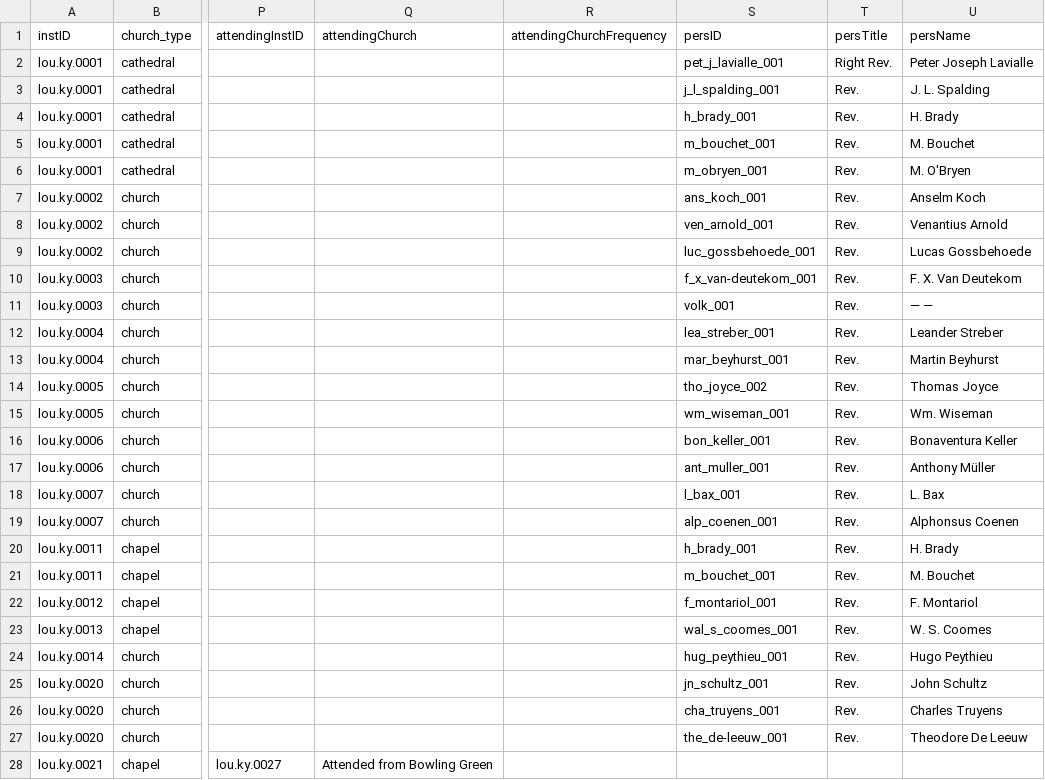
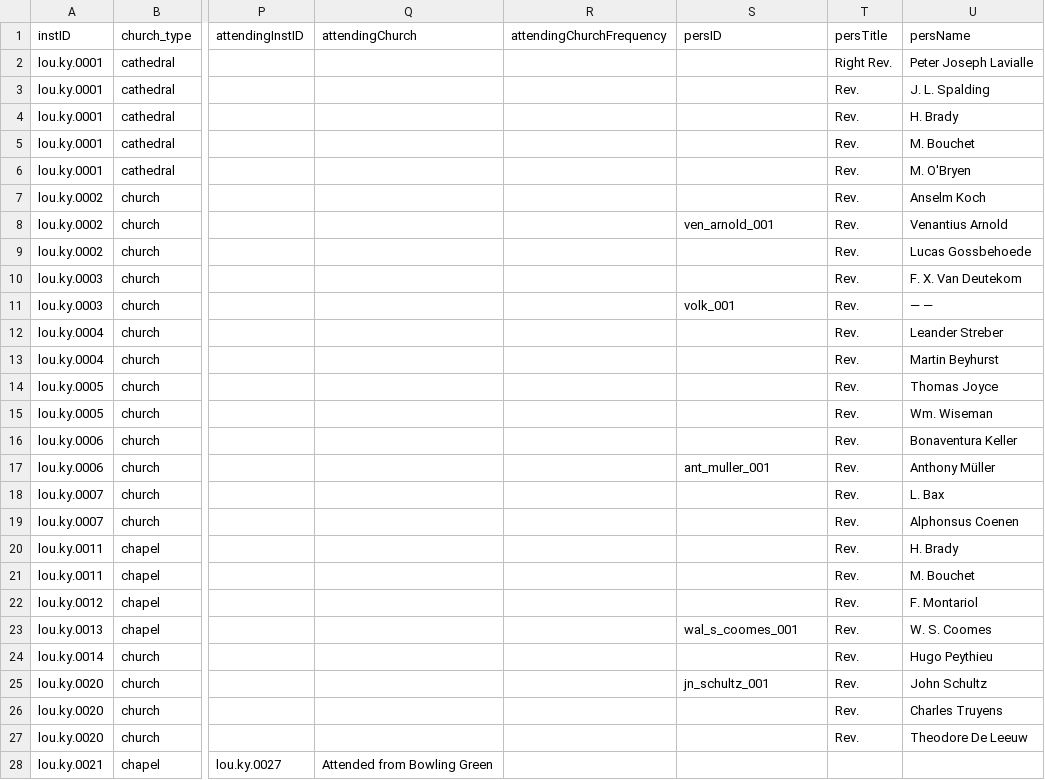
Before and after one commit to YuchenX063/Almanacs-Preprocess, a CSV file: processed/Louisville1866.csv, drawn as a sheet; only a part is shown, gaps mark what is left out; the diff covers the shown part only; the diff names each change by its address in the sheet, - before the commit and + after, or states it on an @@ line.

```diff
--- a/processed/Louisville1866.csv
+++ b/processed/Louisville1866.csv
-S2 (persID): pet_j_lavialle_001
+S2 (persID): (empty)
-S3 (persID): j_l_spalding_001
+S3 (persID): (empty)
-S4 (persID): h_brady_001
+S4 (persID): (empty)
-S5 (persID): m_bouchet_001
+S5 (persID): (empty)
-S6 (persID): m_obryen_001
+S6 (persID): (empty)
-S7 (persID): ans_koch_001
+S7 (persID): (empty)
-S9 (persID): luc_gossbehoede_001
+S9 (persID): (empty)
-S10 (persID): f_x_van-deutekom_001
+S10 (persID): (empty)
-S12 (persID): lea_streber_001
+S12 (persID): (empty)
-S13 (persID): mar_beyhurst_001
+S13 (persID): (empty)
-S14 (persID): tho_joyce_002
+S14 (persID): (empty)
-S15 (persID): wm_wiseman_001
+S15 (persID): (empty)
-S16 (persID): bon_keller_001
+S16 (persID): (empty)
-S18 (persID): l_bax_001
+S18 (persID): (empty)
-S19 (persID): alp_coenen_001
+S19 (persID): (empty)
-S20 (persID): h_brady_001
+S20 (persID): (empty)
-S21 (persID): m_bouchet_001
+S21 (persID): (empty)
-S22 (persID): f_montariol_001
+S22 (persID): (empty)
-S24 (persID): hug_peythieu_001
+S24 (persID): (empty)
-S26 (persID): cha_truyens_001
+S26 (persID): (empty)
-S27 (persID): the_de-leeuw_001
+S27 (persID): (empty)
```
Also changed, not shown: 58 edited cells elsewhere in this file, processed/Charleston1836.csv, processed/Harrisburg1870.csv, 15 other files.
